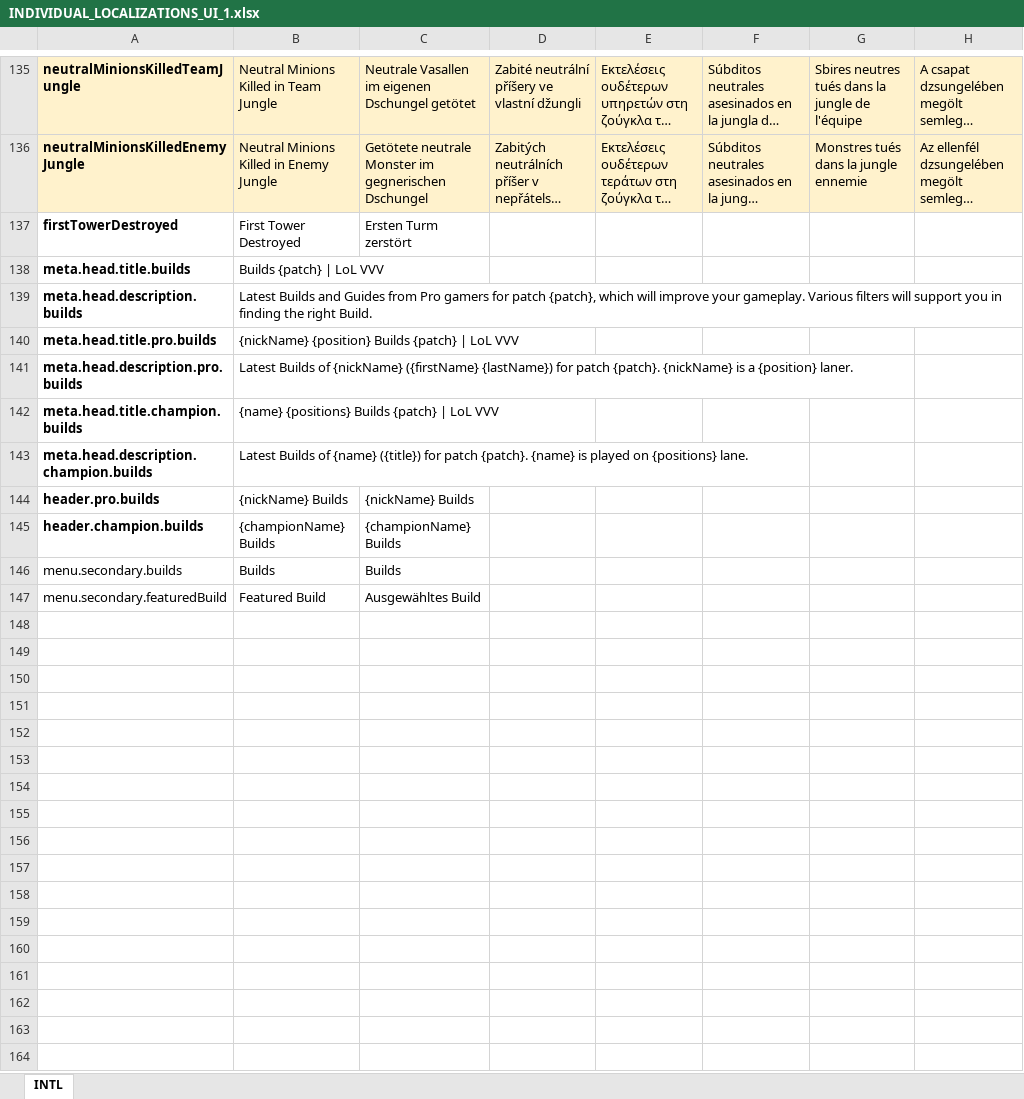
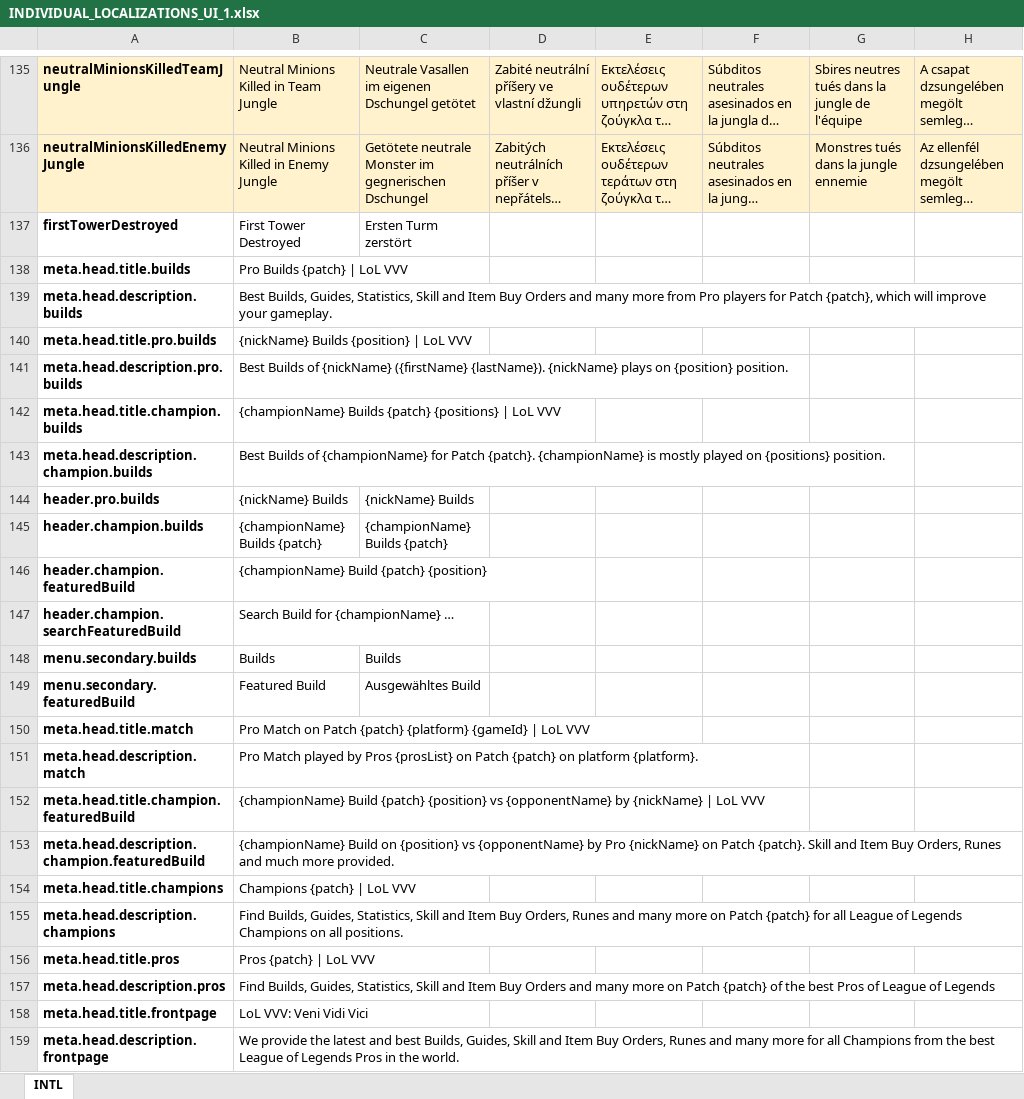
Before and after one commit to hk86/lolvvv-assets, an Excel workbook: private/INDIVIDUAL_LOCALIZATIONS_UI_1.xlsx, sheet INTL, drawn as a sheet; only a part is shown, gaps mark what is left out; long unchanged cells end in …; values as stored, in another font and other column widths than the file's, no borders; addresses are those after the commit; rows hold the shown columns only; the diff names each change by its address in the sheet, - before the commit and + after, or states it on an @@ line.

Commit message:
Further localizations added

```diff
--- a/private/INDIVIDUAL_LOCALIZATIONS_UI_1.xlsx (sheet INTL)
+++ b/private/INDIVIDUAL_LOCALIZATIONS_UI_1.xlsx (sheet INTL)
-B138: Builds {patch} | LoL VVV
+B138: Pro Builds {patch} | LoL VVV
-B139: Latest Builds and Guides from Pro gamers for patch {patch}, which will improve your gameplay. Various filters will support you in finding the right Build.
+B139: Best Builds, Guides, Statistics, Skill and Item Buy Orders and many more from Pro players for Patch {patch}, which will improve your gameplay.
-B140: {nickName} {position} Builds {patch} | LoL VVV
+B140: {nickName} Builds {position} | LoL VVV
-B141: Latest Builds of {nickName} ({firstName} {lastName}) for patch {patch}. {nickName} is a {position} laner.
+B141: Best Builds of {nickName} ({firstName} {lastName}). {nickName} plays on {position} position.
-B142: {name} {positions} Builds {patch} | LoL…
+B142: {championName} Builds {patch} {positions} | LoL…
-B143: Latest Builds of {name} ({title}) for patch {patch}. {name} is played on {positions} lane.
+B143: Best Builds of {championName} for Patch {patch}. {championName} is mostly played on {positions} position.
-B145: {championName} Builds
+B145: {championName} Builds {patch}
-C145: {championName} Builds
+C145: {championName} Builds {patch}
+row 146: header.champion.featuredBuild | {championName} Build {patch} {position}
+row 147: header.champion.searchFeaturedBuild | Search Build for {championName} …
-A148:A149 bold: off
+A148:A149 bold: on
+row 150: meta.head.title.match | Pro Match on Patch {patch} {platform} {gameId} | LoL VVV
+row 151: meta.head.description.match | Pro Match played by Pros {prosList} on Patch {patch} on platform {platform}.
+row 152: meta.head.title.champion.featuredBuild | {championName} Build {patch} {position} vs {opponentName} by {nickName} | LoL VVV
+row 153: meta.head.description.champion.featuredBuild | {championName} Build on {position} vs {opponentName} by Pro {nickName} on Patch {patch}. Skill and Item Buy Orders, Runes and much more provided.
+row 154: meta.head.title.champions | Champions {patch} | LoL VVV
+row 155: meta.head.description.champions | Find Builds, Guides, Statistics, Skill and Item Buy Orders, Runes and many more on Patch {patch} for all League of Legends Champions on all positions.
+row 156: meta.head.title.pros | Pros {patch} | LoL VVV
+row 157: meta.head.description.pros | Find Builds, Guides, Statistics, Skill and Item Buy Orders and many more on Patch {patch} of the best Pros of League of Legends
+row 158: meta.head.title.frontpage | LoL VVV: Veni Vidi Vici
+row 159: meta.head.description.frontpage | We provide the latest and best Builds, Guides, Skill and Item Buy Orders, Runes and many more for all Champions from the best League of Legends Pros in the world.
```
